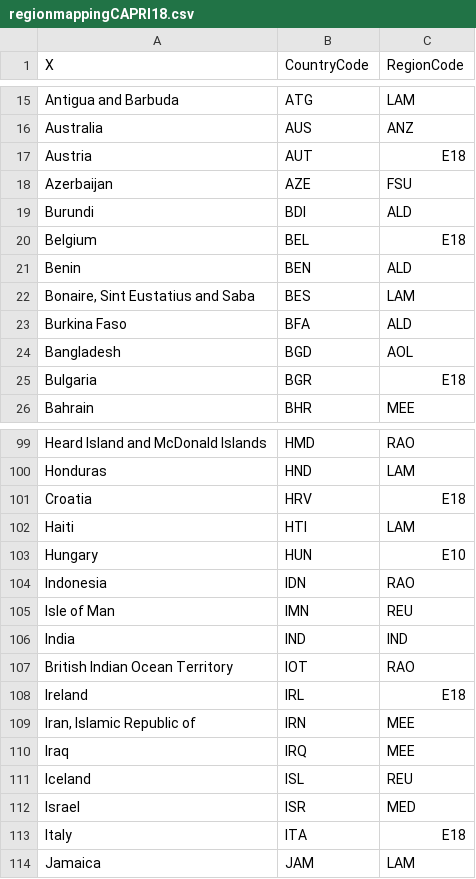
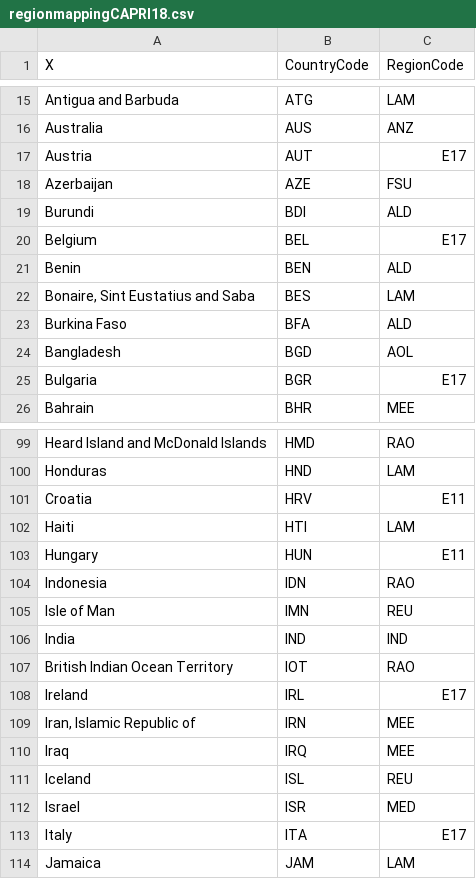
Before and after one commit to vartika271987/magpie, a CSV file: config/regionmappingCAPRI18.csv, drawn as a sheet; only a part is shown, gaps mark what is left out; the diff covers the shown part only.

```diff
--- a/config/regionmappingCAPRI18.csv
+++ b/config/regionmappingCAPRI18.csv
@@ -16,6 +16,6 @@ Antigua and Barbuda;ATG;LAM
 Australia;AUS;ANZ
-Austria;AUT;E18
+Austria;AUT;E17
 Azerbaijan;AZE;FSU
 Burundi;BDI;ALD
-Belgium;BEL;E18
+Belgium;BEL;E17
 Benin;BEN;ALD
@@ -24,3 +24,3 @@ Burkina Faso;BFA;ALD
 Bangladesh;BGD;AOL
-Bulgaria;BGR;E18
+Bulgaria;BGR;E17
 Bahrain;BHR;MEE
@@ -100,5 +100,5 @@ Heard Island and McDonald Islands;HMD;RAO
 Honduras;HND;LAM
-Croatia;HRV;E18
+Croatia;HRV;E11
 Haiti;HTI;LAM
-Hungary;HUN;E10
+Hungary;HUN;E11
 Indonesia;IDN;RAO
@@ -107,3 +107,3 @@ India;IND;IND
 British Indian Ocean Territory;IOT;RAO
-Ireland;IRL;E18
+Ireland;IRL;E17
 Iran, Islamic Republic of;IRN;MEE
@@ -112,3 +112,3 @@ Iceland;ISL;REU
 Israel;ISR;MED
-Italy;ITA;E18
+Italy;ITA;E17
 Jamaica;JAM;LAM
```
Also changed, not shown: 21 edited cells elsewhere in this file.
